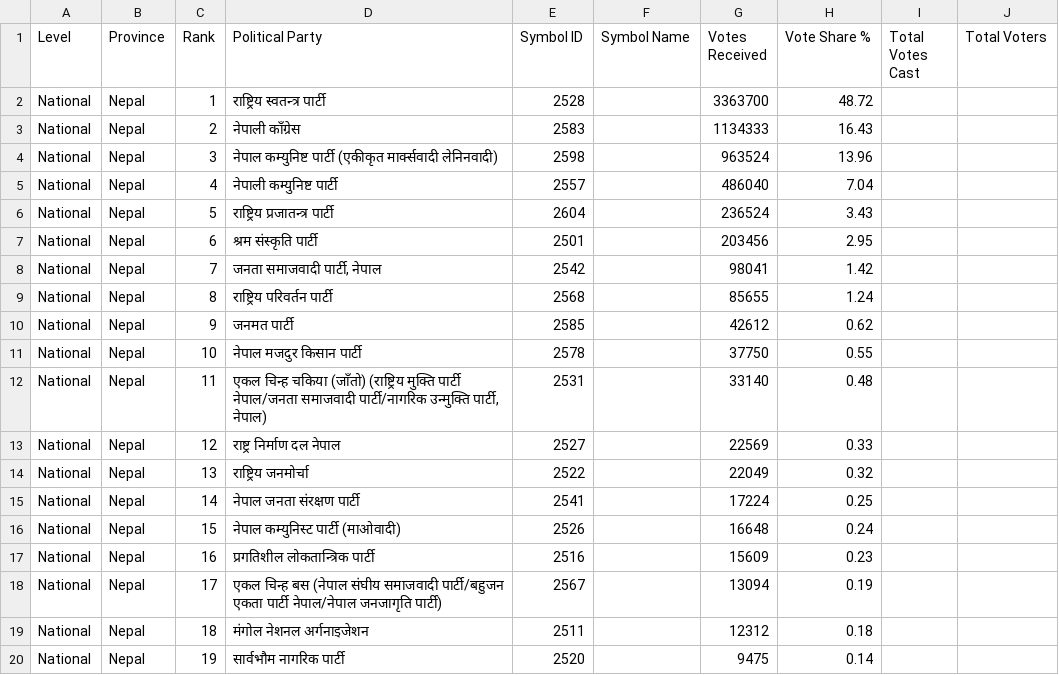
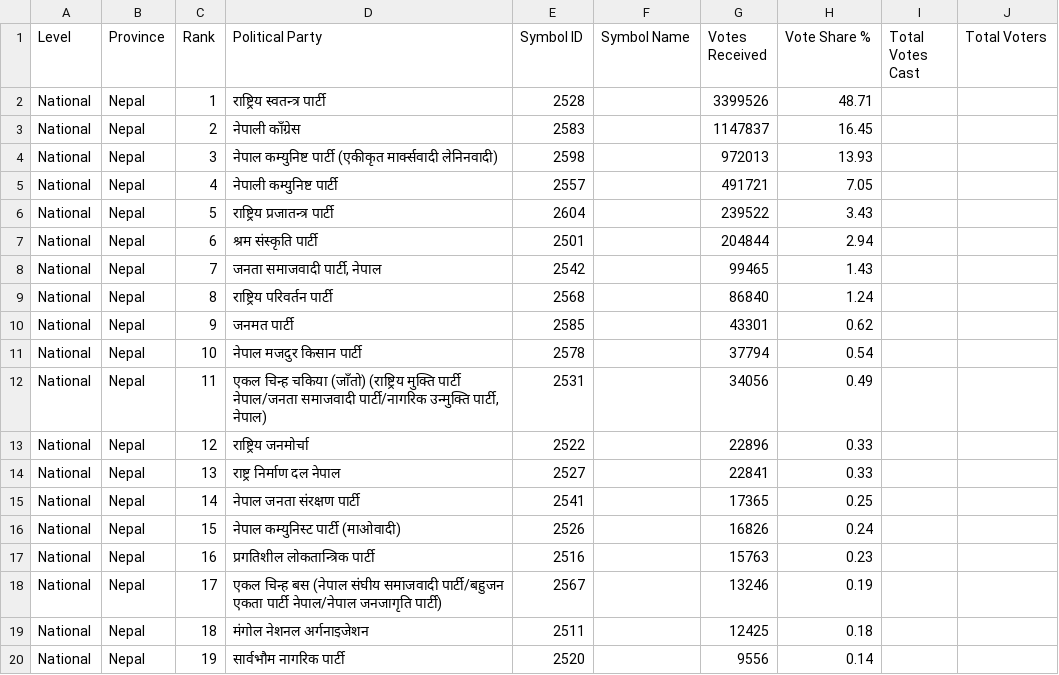
Before and after one commit to vbek/biography, a CSV file: election/nepal_pr_votes.csv, drawn as a sheet; only a part is shown; the diff covers the shown part only.

Commit message:
Update nepal_pr_votes.csv

```diff
--- a/election/nepal_pr_votes.csv
+++ b/election/nepal_pr_votes.csv
@@ -1,20 +1,20 @@
 Level,Province,Rank,Political Party,Symbol ID,Symbol Name,Votes Received,Vote Share %,Total Votes Cast,Total Voters
-National,Nepal,1,राष्ट्रिय स्वतन्त्र पार्टी,2528,,3363700,48.72,,
-National,Nepal,2,नेपाली काँग्रेस,2583,,1134333,16.43,,
-National,Nepal,3,नेपाल कम्युनिष्ट पार्टी (एकीकृत मार्क्सवादी लेनिनवादी),2598,,963524,13.96,,
-National,Nepal,4,नेपाली कम्युनिष्ट पार्टी,2557,,486040,7.04,,
-National,Nepal,5,राष्ट्रिय प्रजातन्त्र पार्टी,2604,,236524,3.43,,
-National,Nepal,6,श्रम संस्कृति पार्टी,2501,,203456,2.95,,
-National,Nepal,7,"जनता समाजवादी पार्टी, नेपाल",2542,,98041,1.42,,
-National,Nepal,8,राष्ट्रिय परिवर्तन पार्टी,2568,,85655,1.24,,
-National,Nepal,9,जनमत पार्टी,2585,,42612,0.62,,
-National,Nepal,10,नेपाल मजदुर किसान पार्टी,2578,,37750,0.55,,
-National,Nepal,11,"एकल चिन्ह चकिया (जाँतो) (राष्ट्रिय मुक्ति पार्टी नेपाल/जनता समाजवादी पार्टी/नागरिक उन्मुक्ति पार्टी, नेपाल)",2531,,33140,0.48,,
-National,Nepal,12,राष्ट्र निर्माण दल नेपाल,2527,,22569,0.33,,
-National,Nepal,13,राष्ट्रिय जनमोर्चा,2522,,22049,0.32,,
-National,Nepal,14,नेपाल जनता संरक्षण पार्टी,2541,,17224,0.25,,
-National,Nepal,15,नेपाल कम्युनिस्ट पार्टी (माओवादी),2526,,16648,0.24,,
-National,Nepal,16,प्रगतिशील लोकतान्त्रिक पार्टी,2516,,15609,0.23,,
-National,Nepal,17,एकल चिन्ह  बस (नेपाल संघीय समाजवादी पार्टी/बहुजन एकता पार्टी नेपाल/नेपाल जनजागृति पार्टी),2567,,13094,0.19,,
-National,Nepal,18,मंगोल नेशनल अर्गनाइजेशन,2511,,12312,0.18,,
-National,Nepal,19,सार्वभौम नागरिक पार्टी,2520,,9475,0.14,,
+National,Nepal,1,राष्ट्रिय स्वतन्त्र पार्टी,2528,,3399526,48.71,,
+National,Nepal,2,नेपाली काँग्रेस,2583,,1147837,16.45,,
+National,Nepal,3,नेपाल कम्युनिष्ट पार्टी (एकीकृत मार्क्सवादी लेनिनवादी),2598,,972013,13.93,,
+National,Nepal,4,नेपाली कम्युनिष्ट पार्टी,2557,,491721,7.05,,
+National,Nepal,5,राष्ट्रिय प्रजातन्त्र पार्टी,2604,,239522,3.43,,
+National,Nepal,6,श्रम संस्कृति पार्टी,2501,,204844,2.94,,
+National,Nepal,7,"जनता समाजवादी पार्टी, नेपाल",2542,,99465,1.43,,
+National,Nepal,8,राष्ट्रिय परिवर्तन पार्टी,2568,,86840,1.24,,
+National,Nepal,9,जनमत पार्टी,2585,,43301,0.62,,
+National,Nepal,10,नेपाल मजदुर किसान पार्टी,2578,,37794,0.54,,
+National,Nepal,11,"एकल चिन्ह चकिया (जाँतो) (राष्ट्रिय मुक्ति पार्टी नेपाल/जनता समाजवादी पार्टी/नागरिक उन्मुक्ति पार्टी, नेपाल)",2531,,34056,0.49,,
+National,Nepal,12,राष्ट्रिय जनमोर्चा,2522,,22896,0.33,,
+National,Nepal,13,राष्ट्र निर्माण दल नेपाल,2527,,22841,0.33,,
+National,Nepal,14,नेपाल जनता संरक्षण पार्टी,2541,,17365,0.25,,
+National,Nepal,15,नेपाल कम्युनिस्ट पार्टी (माओवादी),2526,,16826,0.24,,
+National,Nepal,16,प्रगतिशील लोकतान्त्रिक पार्टी,2516,,15763,0.23,,
+National,Nepal,17,एकल चिन्ह  बस (नेपाल संघीय समाजवादी पार्टी/बहुजन एकता पार्टी नेपाल/नेपाल जनजागृति पार्टी),2567,,13246,0.19,,
+National,Nepal,18,मंगोल नेशनल अर्गनाइजेशन,2511,,12425,0.18,,
+National,Nepal,19,सार्वभौम नागरिक पार्टी,2520,,9556,0.14,,
```
Also changed, not shown: 37 edited cells elsewhere in this file.
